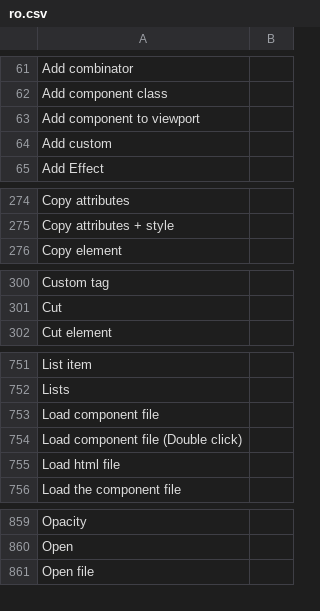
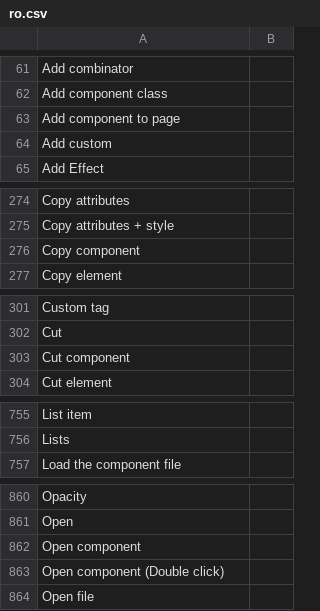
Before and after one commit to desech/desech-studio, a CSV file: build/i18n/ro.csv, drawn as a sheet; only a part is shown, gaps mark what is left out; the diff covers the shown part only.

```diff
--- a/build/i18n/ro.csv
+++ b/build/i18n/ro.csv
@@ -62,3 +62,3 @@
 "Add component class",
-"Add component to viewport",
+"Add component to page",
 "Add custom",
@@ -275,2 +275,3 @@
 "Copy attributes + style",
+"Copy component",
 "Copy element",
@@ -301,2 +302,3 @@
 "Cut",
+"Cut component",
 "Cut element",
@@ -752,5 +756,2 @@
 "Lists",
-"Load component file",
-"Load component file (Double click)",
-"Load html file",
 "Load the component file",
@@ -860,2 +861,4 @@
 "Open",
+"Open component",
+"Open component (Double click)",
 "Open file",
```
Also changed, not shown: 4 added rows and 1 removed row elsewhere in this file, build/i18n/template.csv, 22 other files.
